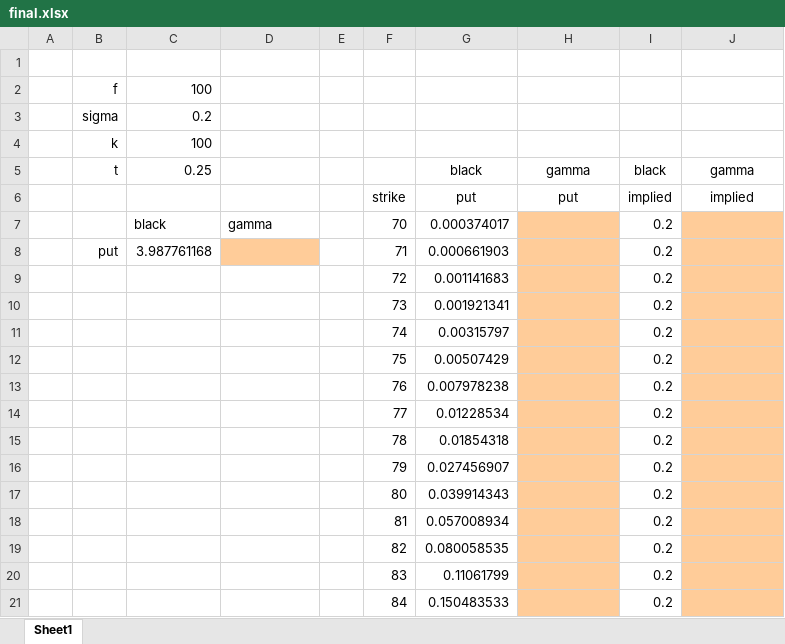
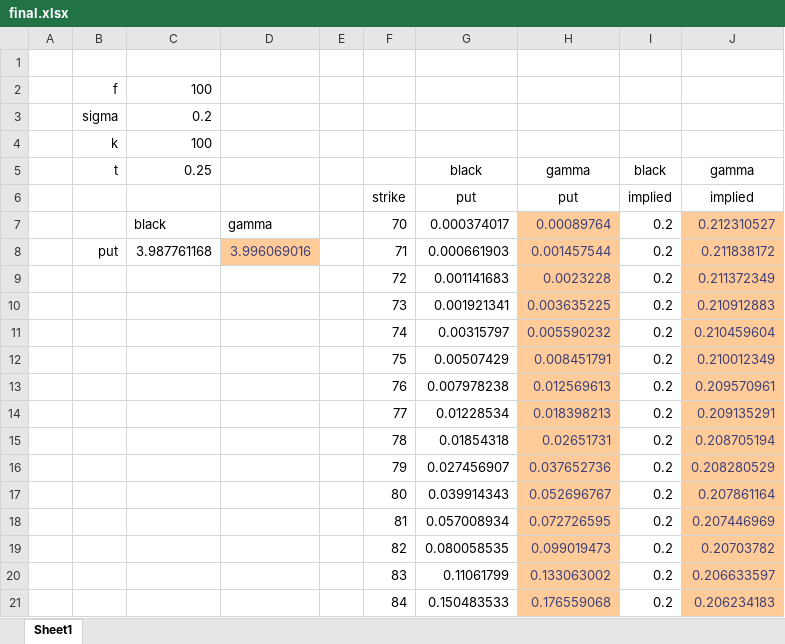
Before and after one commit to njsxtc/final, an Excel workbook: final.xlsx, sheet Sheet1, drawn as a sheet; only a part is shown; values as stored, in another font and other column widths than the file's, no borders; the diff covers the shown part only; the diff names each change by its address in the sheet, - before the commit and + after, or states it on an @@ line.

```diff
--- a/final.xlsx (sheet Sheet1)
+++ b/final.xlsx (sheet Sheet1)
-H7: (empty)
+H7: 0.00089764
-J7: (empty)
+J7: 0.212310527
-D8: (empty)
+D8: 3.996069016
-H8: (empty)
+H8: 0.001457544
-J8: (empty)
+J8: 0.211838172
-H9: (empty)
+H9: 0.0023228
-J9: (empty)
+J9: 0.211372349
-H10: (empty)
+H10: 0.003635225
-J10: (empty)
+J10: 0.210912883
-H11: (empty)
+H11: 0.005590232
-J11: (empty)
+J11: 0.210459604
-H12: (empty)
+H12: 0.008451791
-J12: (empty)
+J12: 0.210012349
-H13: (empty)
+H13: 0.012569613
-J13: (empty)
+J13: 0.209570961
-H14: (empty)
+H14: 0.018398213
-J14: (empty)
+J14: 0.209135291
-H15: (empty)
+H15: 0.02651731
-J15: (empty)
+J15: 0.208705194
-H16: (empty)
+H16: 0.037652736
-J16: (empty)
+J16: 0.208280529
-H17: (empty)
+H17: 0.052696767
-J17: (empty)
+J17: 0.207861164
-H18: (empty)
+H18: 0.072726595
-J18: (empty)
+J18: 0.207446969
-H19: (empty)
+H19: 0.099019473
-J19: (empty)
+J19: 0.20703782
-H20: (empty)
+H20: 0.133063002
-J20: (empty)
+J20: 0.206633597
-H21: (empty)
+H21: 0.176559068
-J21: (empty)
+J21: 0.206234183
```
Also changed, not shown: 92 edited cells elsewhere in this sheet, 2 other files.
